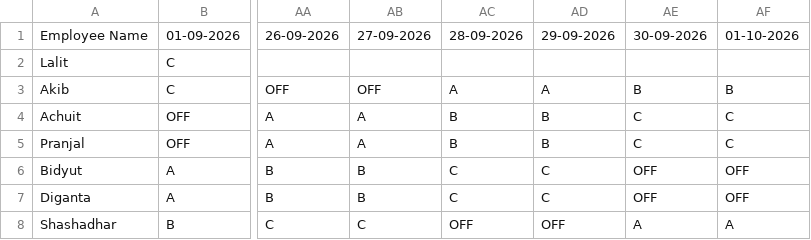
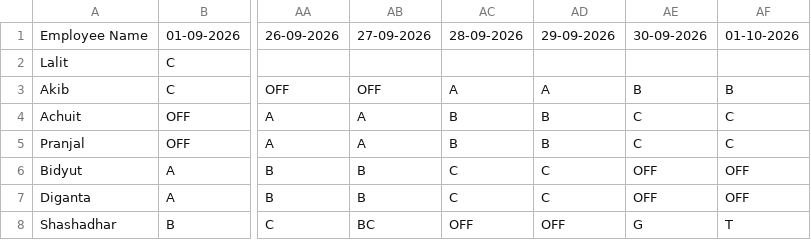
Before and after one commit to debajitd1292/beta, a CSV file: nonexec_shift.csv, drawn as a sheet; only a part is shown, gaps mark what is left out; the diff names each change by its address in the sheet, - before the commit and + after, or states it on an @@ line.

Commit message:
Update nonexec_shift.csv

```diff
--- a/nonexec_shift.csv
+++ b/nonexec_shift.csv
-AB8: C
+AB8: BC
-AE8: A
+AE8: G
-AF8: A
+AF8: T
```
